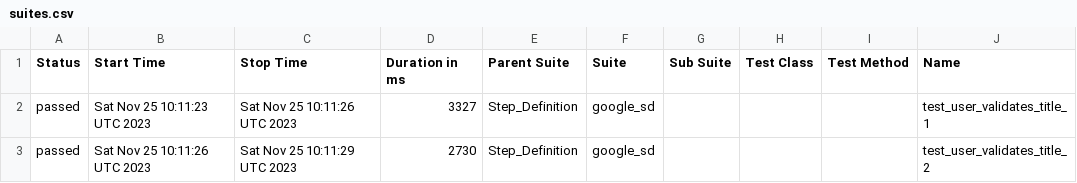
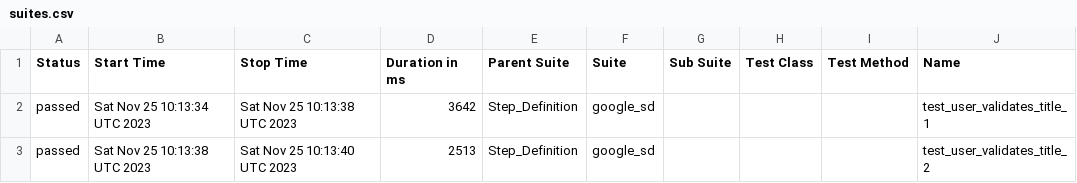
Before and after one commit to Vaishak-Kharvi/e2e_test, a CSV file: 111/data/suites.csv, drawn as a sheet; only a part is shown; the diff names each change by its address in the sheet, - before the commit and + after, or states it on an @@ line.

```diff
--- a/111/data/suites.csv
+++ b/111/data/suites.csv
-B2 (Start Time): Sat Nov 25 10:11:23 UTC 2023
+B2 (Start Time): Sat Nov 25 10:13:34 UTC 2023
-C2 (Stop Time): Sat Nov 25 10:11:26 UTC 2023
+C2 (Stop Time): Sat Nov 25 10:13:38 UTC 2023
-D2 (Duration in ms): 3327
+D2 (Duration in ms): 3642
-B3 (Start Time): Sat Nov 25 10:11:26 UTC 2023
+B3 (Start Time): Sat Nov 25 10:13:38 UTC 2023
-C3 (Stop Time): Sat Nov 25 10:11:29 UTC 2023
+C3 (Stop Time): Sat Nov 25 10:13:40 UTC 2023
-D3 (Duration in ms): 2730
+D3 (Duration in ms): 2513
```
Also changed, not shown: 29 other files.
